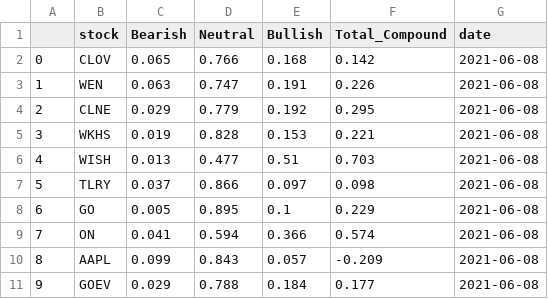
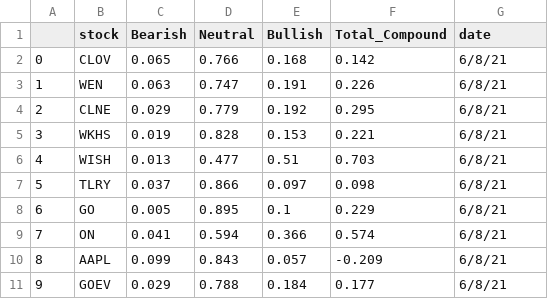
Before and after one commit to 18182324/wsb-sentiment-analysis, a CSV file: df.csv, drawn as a sheet.

```diff
--- a/df.csv
+++ b/df.csv
@@ -1,11 +1,11 @@
 ,stock,Bearish,Neutral,Bullish,Total_Compound,date
-0,CLOV,0.065,0.766,0.168,0.142,2021-06-08
-1,WEN,0.063,0.747,0.191,0.226,2021-06-08
-2,CLNE,0.029,0.779,0.192,0.295,2021-06-08
-3,WKHS,0.019,0.828,0.153,0.221,2021-06-08
-4,WISH,0.013,0.477,0.51,0.703,2021-06-08
-5,TLRY,0.037,0.866,0.097,0.098,2021-06-08
-6,GO,0.005,0.895,0.1,0.229,2021-06-08
-7,ON,0.041,0.594,0.366,0.574,2021-06-08
-8,AAPL,0.099,0.843,0.057,-0.209,2021-06-08
-9,GOEV,0.029,0.788,0.184,0.177,2021-06-08
+0,CLOV,0.065,0.766,0.168,0.142,6/8/21
+1,WEN,0.063,0.747,0.191,0.226,6/8/21
+2,CLNE,0.029,0.779,0.192,0.295,6/8/21
+3,WKHS,0.019,0.828,0.153,0.221,6/8/21
+4,WISH,0.013,0.477,0.51,0.703,6/8/21
+5,TLRY,0.037,0.866,0.097,0.098,6/8/21
+6,GO,0.005,0.895,0.1,0.229,6/8/21
+7,ON,0.041,0.594,0.366,0.574,6/8/21
+8,AAPL,0.099,0.843,0.057,-0.209,6/8/21
+9,GOEV,0.029,0.788,0.184,0.177,6/8/21
```
Also changed, not shown: 2 other files.
